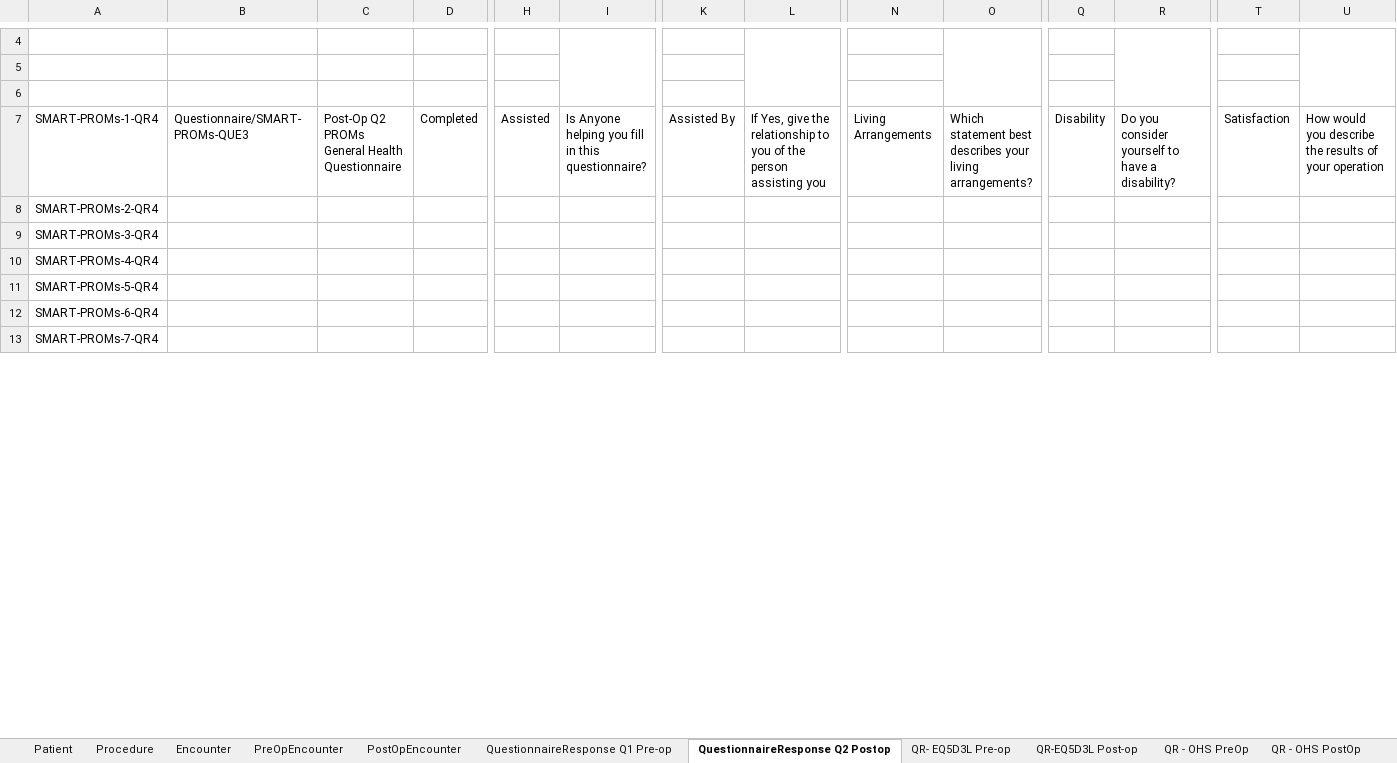
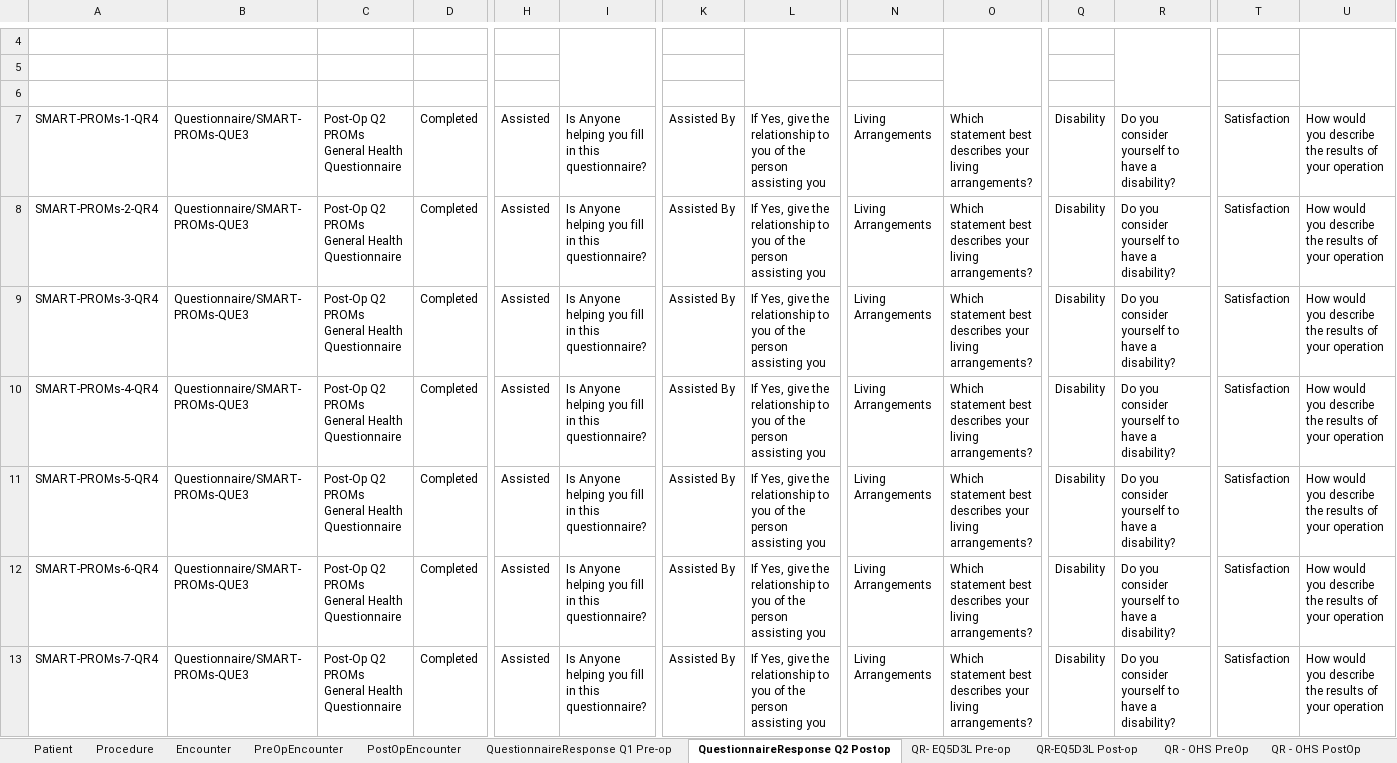
Before and after one commit to smart-on-fhir/sample-patients-prom, an Excel workbook: docs/PROMsHipResourcesV2.xlsx, sheet QuestionnaireResponse Q2 Postop, drawn as a sheet; only a part is shown, gaps mark what is left out; values as stored, in another font and other column widths than the file's, no borders; the diff covers the shown part only; the diff names each change by its address in the sheet, - before the commit and + after, or states it on an @@ line.

```diff
--- a/docs/PROMsHipResourcesV2.xlsx (sheet QuestionnaireResponse Q2 Postop)
+++ b/docs/PROMsHipResourcesV2.xlsx (sheet QuestionnaireResponse Q2 Postop)
-B8:B13: (empty)
+B8:B13: Questionnaire/SMART-PROMs-QUE3
-C8:C13: (empty)
+C8:C13: Post-Op Q2 PROMs General Health Questionnaire
-D8:D13: (empty)
+D8:D13: Completed
-H8:H13: (empty)
+H8:H13: Assisted
-I8:I13: (empty)
+I8:I13: Is Anyone helping you fill in this questionnaire?
-K8:K13: (empty)
+K8:K13: Assisted By
-L8:L13: (empty)
+L8:L13: If Yes, give the relationship to you of the person assisting you
-N8:N13: (empty)
+N8:N13: Living Arrangements
-O8:O13: (empty)
+O8:O13: Which statement best describes your living arrangements?
-Q8:Q13: (empty)
+Q8:Q13: Disability
-R8:R13: (empty)
+R8:R13: Do you consider yourself to have a disability?
-T8:T13: (empty)
+T8:T13: Satisfaction
-U8:U13: (empty)
+U8:U13: How would you describe the results of your operation
```
Also changed, not shown: 570 edited cells elsewhere in this sheet, sheet QuestionnaireResponse Q1 Pre-op, sheet QR - OHS PostOp, sheet QR - OHS PreOp, sheet QR- EQ5D3L Pre-op, sheet QR-EQ5D3L Post-op, docs/PROMsKneeResources.xlsx, 22 other files.
